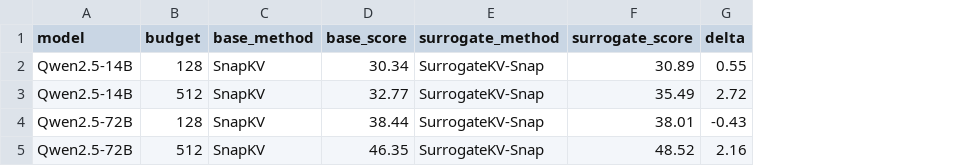
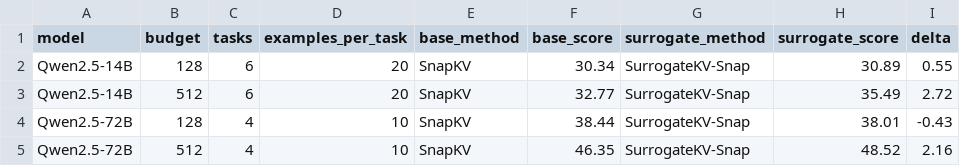
Before and after one commit to kimjunewon/SurrogateKV, a CSV file: data/scaling/qwen25_longbench.csv, drawn as a sheet; the diff names each change by its address in the sheet, - before the commit and + after, or states it on an @@ line.

Commit message:
Harden release data and runtime checks

```diff
--- a/data/scaling/qwen25_longbench.csv
+++ b/data/scaling/qwen25_longbench.csv
+column C (tasks), rows 2-5: 6 | 6 | 4 | 4
+column D (examples_per_task), rows 2-5: 20 | 20 | 10 | 10
```
Also changed, not shown: 22 other files.
